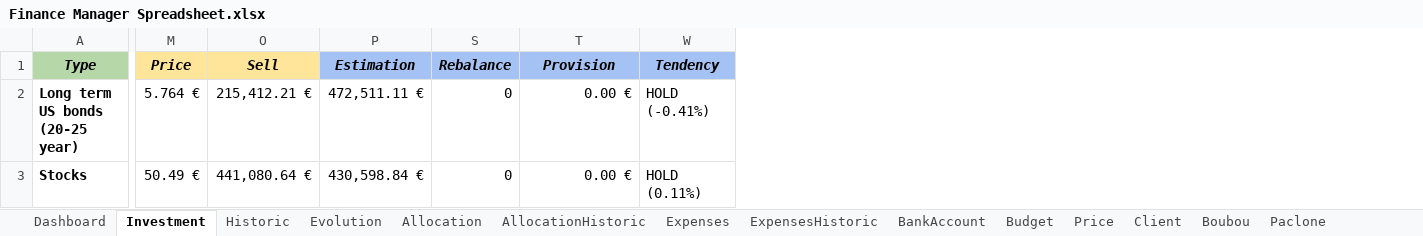
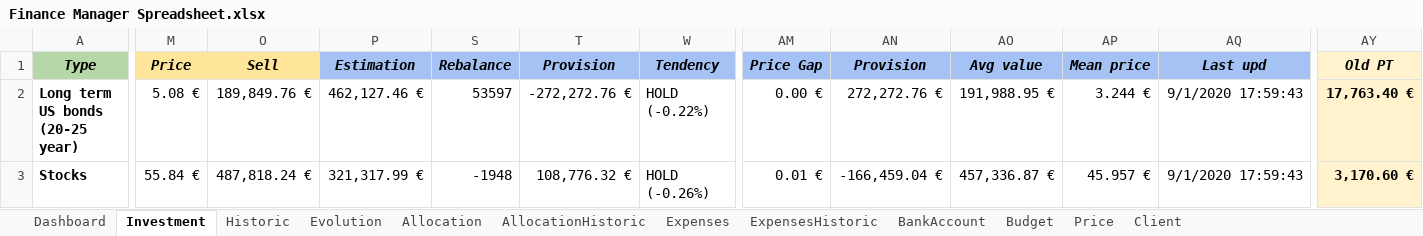
Before and after one commit to flodef/FiMs, an Excel workbook: Data/Finance Manager Spreadsheet.xlsx, sheet Investment, drawn as a sheet; only a part is shown, gaps mark what is left out; values as stored, in another font and other column widths than the file's, no borders; charts and pictures and conditional formats not drawn; the diff covers the shown part only; the diff names each change by its address in the sheet, - before the commit and + after, or states it on an @@ line.

Commit message:
APP : Add next div dur to Investment table

```diff
--- a/Data/Finance Manager Spreadsheet.xlsx (sheet Investment)
+++ b/Data/Finance Manager Spreadsheet.xlsx (sheet Investment)
@@ sheet tab hidden: Boubou @@
@@ sheet tab hidden: Paclone @@
@@ column AM (Price Gap) unhidden, rows 2-3: 0.00 € | 0.01 € @@
@@ column AN (Provision) unhidden, rows 2-3: 272,272.76 € | -166,459.04 € @@
@@ column AO (Avg value) unhidden, rows 2-3: 191,988.95 € | 457,336.87 € @@
@@ column AP (Mean price) unhidden, rows 2-3: 3.244 € | 45.957 € @@
@@ column AQ (Last upd) unhidden, rows 2-3: 9/1/2020 17:59:43 | 9/1/2020 17:59:43 @@
+column AY (Old PT), rows 2-3: 17,763.40 € | 3,170.60 €
-M2 (Price): 5.764 €
+M2 (Price): 5.08 €
-O2 (Sell): 215,412.21 €
+O2 (Sell): 189,849.76 €
-P2 (Estimation): 472,511.11 €
+P2 (Estimation): 462,127.46 €
-S2 (Rebalance): 0
+S2 (Rebalance): 53597
-T2 (Provision): 0.00 €
+T2 (Provision): -272,272.76 €
-W2 (Tendency): HOLD (-0.41%)
+W2 (Tendency): HOLD (-0.22%)
-M3 (Price): 50.49 €
+M3 (Price): 55.84 €
-O3 (Sell): 441,080.64 €
+O3 (Sell): 487,818.24 €
-P3 (Estimation): 430,598.84 €
+P3 (Estimation): 321,317.99 €
-S3 (Rebalance): 0
+S3 (Rebalance): -1948
-T3 (Provision): 0.00 €
+T3 (Provision): 108,776.32 €
-W3 (Tendency): HOLD (0.11%)
+W3 (Tendency): HOLD (-0.26%)
```
Also changed, not shown: 123 edited cells and cell formats elsewhere in this sheet, sheet Price, sheet Historic, sheet Evolution, sheet AllocationHistoric, sheet ExpensesHistoric, sheet Dashboard, 5 more sheets, other sheet tabs, formulas that keep their value, hidden cells, 1 other file.
